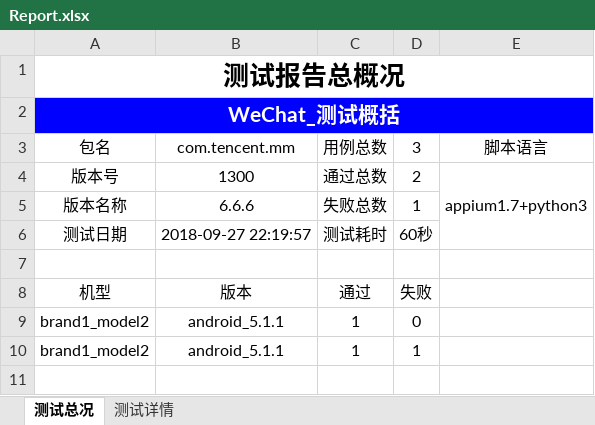
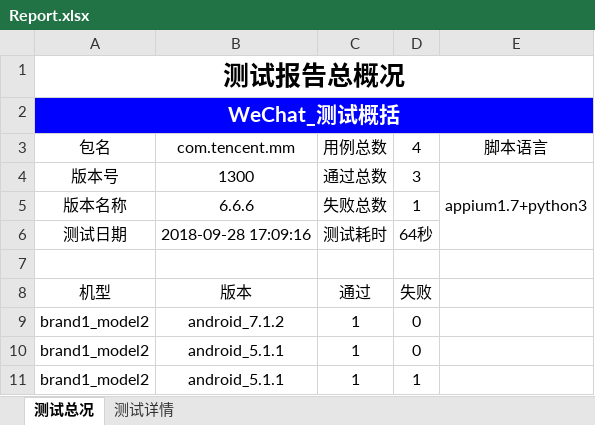
Before and after one commit to mcbobo/autoTest, an Excel workbook: app_testProject/Report/Report.xlsx, sheet 测试总况, drawn as a sheet; values as stored, in another font and other column widths than the file's, no borders; charts and pictures not drawn; the diff names each change by its address in the sheet, - before the commit and + after, or states it on an @@ line.

```diff
--- a/app_testProject/Report/Report.xlsx (sheet 测试总况)
+++ b/app_testProject/Report/Report.xlsx (sheet 测试总况)
-D3: 3
+D3: 4
-D4 (4): 2
+D4 (4): 3
-B6 (com.tencent.mm): 2018-09-27 22:19:57
+B6 (com.tencent.mm): 2018-09-28 17:09:16
-D6 (4): 60秒
+D6 (4): 64秒
+row 9: brand1_model2 | android_7.1.2 | 1 | 0
```
Also changed, not shown: sheet 测试详情, charts or pictures, 39 other files.
